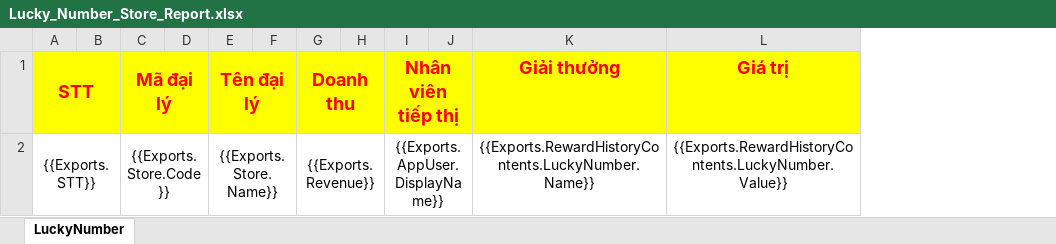
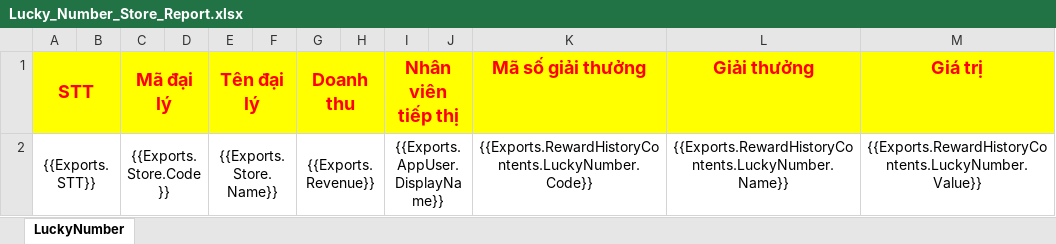
Before and after one commit to nguyenhoangnam123/DMS-CSharp, an Excel workbook: DMS/Templates/Lucky_Number_Store_Report.xlsx, sheet LuckyNumber, drawn as a sheet; values as stored, in another font and other column widths than the file's, no borders; the diff names each change by its address in the sheet, - before the commit and + after, or states it on an @@ line.

```diff
--- a/DMS/Templates/Lucky_Number_Store_Report.xlsx (sheet LuckyNumber)
+++ b/DMS/Templates/Lucky_Number_Store_Report.xlsx (sheet LuckyNumber)
+column K (Mã số giải thưởng), row 2: {{Exports.RewardHistoryContents.LuckyNumber.Code}}
```
Also changed, not shown: 1 other file.
